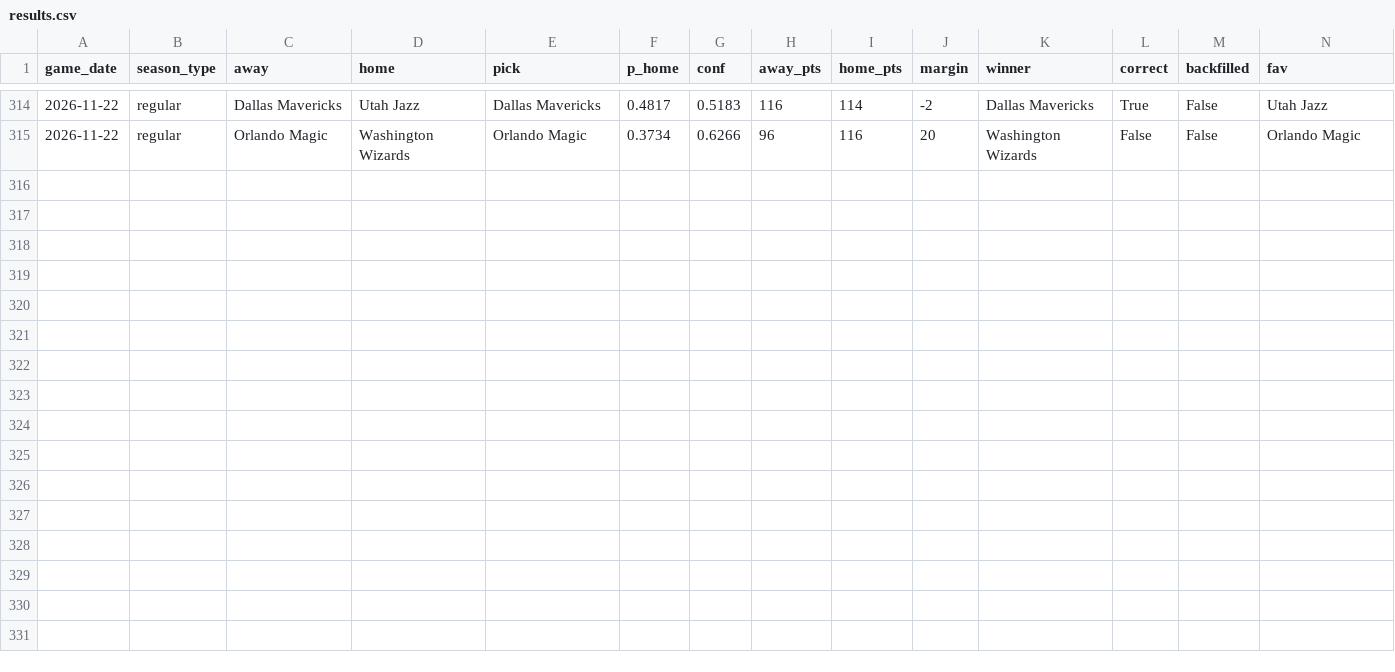
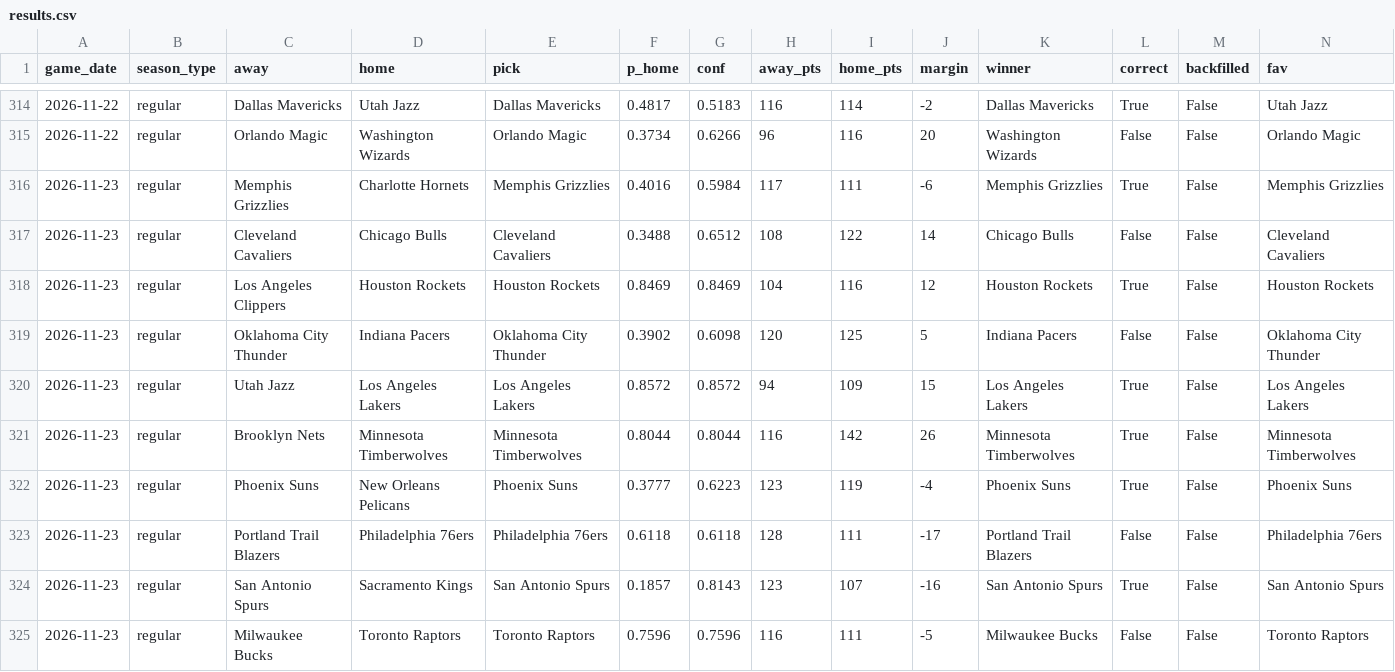
Before and after one commit to rsuriprojects/nba-predictions, a CSV file: results.csv, drawn as a sheet; only a part is shown, gaps mark what is left out; rows hold the shown columns only; the diff names each change by its address in the sheet, - before the commit and + after, or states it on an @@ line.

```diff
--- a/results.csv
+++ b/results.csv
+row 316: 2026-11-23 | regular | Memphis Grizzlies | Charlotte Hornets | Memphis Grizzlies | 0.4016 | 0.5984 | 117 | 111 | -6 | Memphis Grizzlies | True | False | Memphis Grizzlies
+row 317: 2026-11-23 | regular | Cleveland Cavaliers | Chicago Bulls | Cleveland Cavaliers | 0.3488 | 0.6512 | 108 | 122 | 14 | Chicago Bulls | False | False | Cleveland Cavaliers
+row 318: 2026-11-23 | regular | Los Angeles Clippers | Houston Rockets | Houston Rockets | 0.8469 | 0.8469 | 104 | 116 | 12 | Houston Rockets | True | False | Houston Rockets
+row 319: 2026-11-23 | regular | Oklahoma City Thunder | Indiana Pacers | Oklahoma City Thunder | 0.3902 | 0.6098 | 120 | 125 | 5 | Indiana Pacers | False | False | Oklahoma City Thunder
+row 320: 2026-11-23 | regular | Utah Jazz | Los Angeles Lakers | Los Angeles Lakers | 0.8572 | 0.8572 | 94 | 109 | 15 | Los Angeles Lakers | True | False | Los Angeles Lakers
+row 321: 2026-11-23 | regular | Brooklyn Nets | Minnesota Timberwolves | Minnesota Timberwolves | 0.8044 | 0.8044 | 116 | 142 | 26 | Minnesota Timberwolves | True | False | Minnesota Timberwolves
+row 322: 2026-11-23 | regular | Phoenix Suns | New Orleans Pelicans | Phoenix Suns | 0.3777 | 0.6223 | 123 | 119 | -4 | Phoenix Suns | True | False | Phoenix Suns
+row 323: 2026-11-23 | regular | Portland Trail Blazers | Philadelphia 76ers | Philadelphia 76ers | 0.6118 | 0.6118 | 128 | 111 | -17 | Portland Trail Blazers | False | False | Philadelphia 76ers
+row 324: 2026-11-23 | regular | San Antonio Spurs | Sacramento Kings | San Antonio Spurs | 0.1857 | 0.8143 | 123 | 107 | -16 | San Antonio Spurs | True | False | San Antonio Spurs
+row 325: 2026-11-23 | regular | Milwaukee Bucks | Toronto Raptors | Toronto Raptors | 0.7596 | 0.7596 | 116 | 111 | -5 | Milwaukee Bucks | False | False | Toronto Raptors
```
Also changed, not shown: 3 other files.
